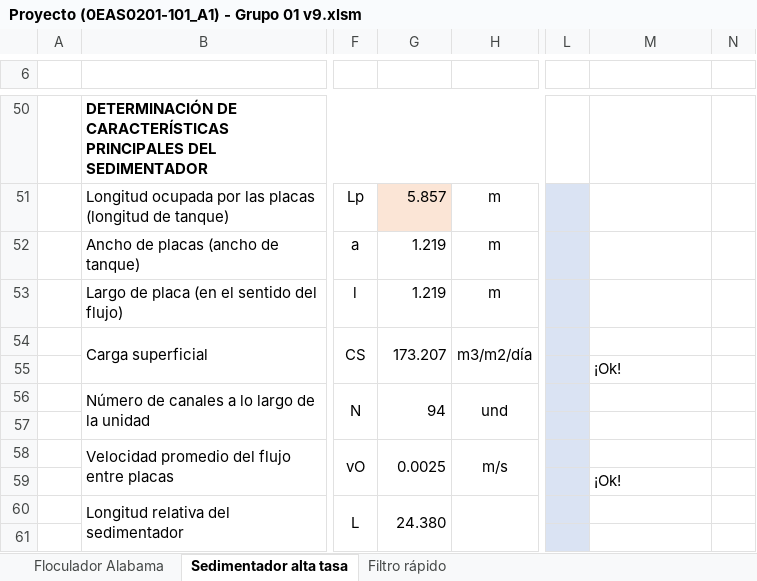
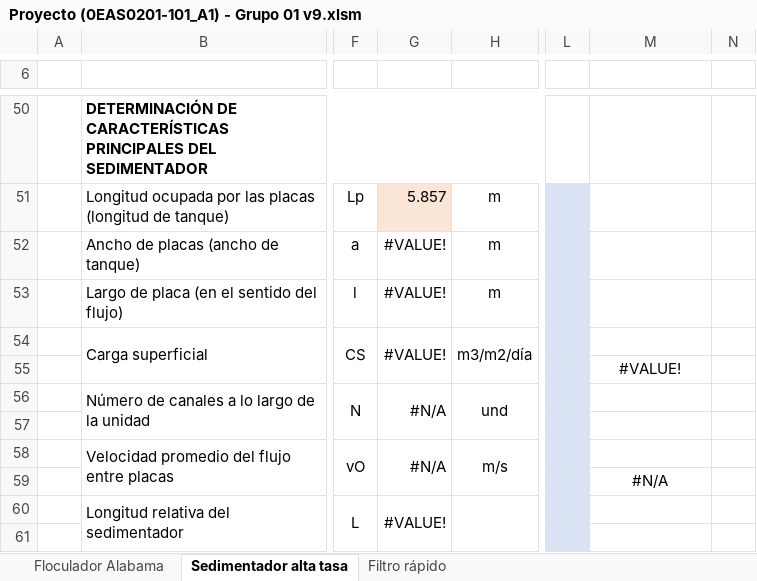
Before and after one commit to VR04/repoAguas, an Excel workbook: Excel/Proyecto (0EAS0201-101_A1) - Grupo 01 v9.xlsm, sheet Sedimentador alta tasa, drawn as a sheet; only a part is shown, gaps mark what is left out; values as stored, in another font and other column widths than the file's, no borders; charts and pictures not drawn; the diff covers the shown part only; the diff names each change by its address in the sheet, - before the commit and + after, or states it on an @@ line.

```diff
--- a/Excel/Proyecto (0EAS0201-101_A1) - Grupo 01 v9.xlsm (sheet Sedimentador alta tasa)
+++ b/Excel/Proyecto (0EAS0201-101_A1) - Grupo 01 v9.xlsm (sheet Sedimentador alta tasa)
-G52:G53: 1.219
+G52:G53: #VALUE!
-G54: 173.207
+G54: #VALUE!
-M55: ¡Ok!
+M55: #VALUE!
-M55 alignment: left
+M55 alignment: center
-G56: 94
+G56: #N/A
-G58: 0.0025
+G58: #N/A
-M59: ¡Ok!
+M59: #N/A
-M59 alignment: left
+M59 alignment: center
-G60: 24.380
+G60: #VALUE!
```
Also changed, not shown: 37 edited cells and cell formats elsewhere in this sheet, sheet Floculador Alabama, formulas that keep their value, charts or pictures, Excel/Proyecto (0EAS0201-101_A1) - Grupo 01 v7.xlsm, 1 other file.
